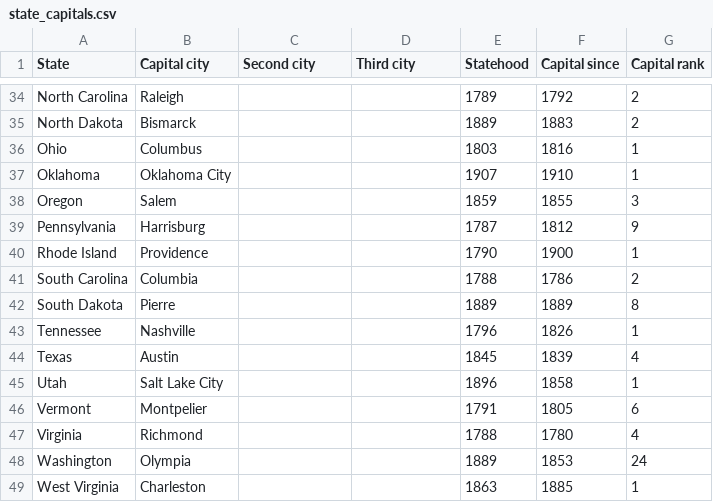
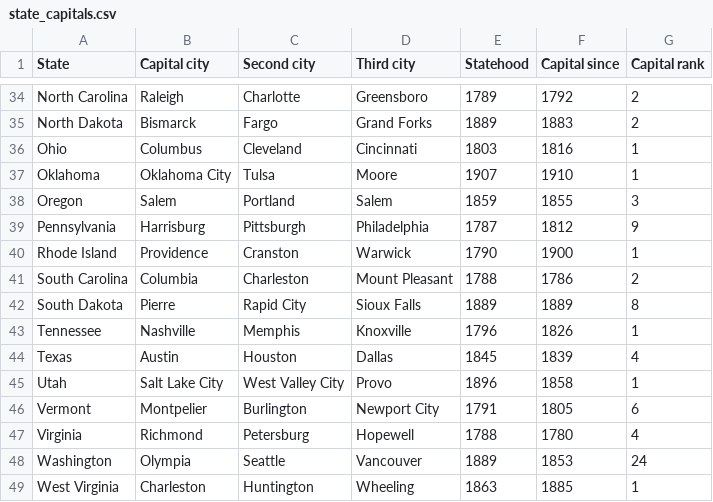
Before and after one commit to gma64601/Cities-Quiz, a CSV file: app/src/main/assets/state_capitals.csv, drawn as a sheet; only a part is shown, gaps mark what is left out; the diff covers the shown part only; the diff names each change by its address in the sheet, - before the commit and + after, or states it on an @@ line.

```diff
--- a/app/src/main/assets/state_capitals.csv
+++ b/app/src/main/assets/state_capitals.csv
-C34 (Second city): (empty)
+C34 (Second city): Charlotte
-D34 (Third city): (empty)
+D34 (Third city): Greensboro
-C35 (Second city): (empty)
+C35 (Second city): Fargo
-D35 (Third city): (empty)
+D35 (Third city): Grand Forks
-C36 (Second city): (empty)
+C36 (Second city): Cleveland
-D36 (Third city): (empty)
+D36 (Third city): Cincinnati
-C37 (Second city): (empty)
+C37 (Second city): Tulsa
-D37 (Third city): (empty)
+D37 (Third city): Moore
-C38 (Second city): (empty)
+C38 (Second city): Portland
-D38 (Third city): (empty)
+D38 (Third city): Salem
-C39 (Second city): (empty)
+C39 (Second city): Pittsburgh
-D39 (Third city): (empty)
+D39 (Third city): Philadelphia
-C40 (Second city): (empty)
+C40 (Second city): Cranston
-D40 (Third city): (empty)
+D40 (Third city): Warwick
-C41 (Second city): (empty)
+C41 (Second city): Charleston
-D41 (Third city): (empty)
+D41 (Third city): Mount Pleasant
-C42 (Second city): (empty)
+C42 (Second city): Rapid City
-D42 (Third city): (empty)
+D42 (Third city): Sioux Falls
-C43 (Second city): (empty)
+C43 (Second city): Memphis
-D43 (Third city): (empty)
+D43 (Third city): Knoxville
-C44 (Second city): (empty)
+C44 (Second city): Houston
-D44 (Third city): (empty)
+D44 (Third city): Dallas
-C45 (Second city): (empty)
+C45 (Second city): West Valley City
-D45 (Third city): (empty)
+D45 (Third city): Provo
-C46 (Second city): (empty)
+C46 (Second city): Burlington
-D46 (Third city): (empty)
+D46 (Third city): Newport City
-C47 (Second city): (empty)
+C47 (Second city): Petersburg
-D47 (Third city): (empty)
+D47 (Third city): Hopewell
-C48 (Second city): (empty)
+C48 (Second city): Seattle
-D48 (Third city): (empty)
+D48 (Third city): Vancouver
-C49 (Second city): (empty)
+C49 (Second city): Huntington
-D49 (Third city): (empty)
+D49 (Third city): Wheeling
```
Also changed, not shown: 68 edited cells elsewhere in this file.
